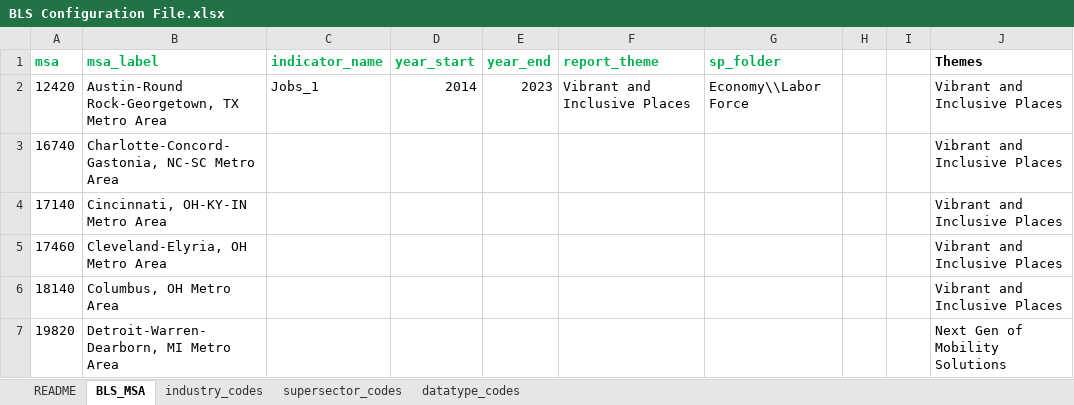
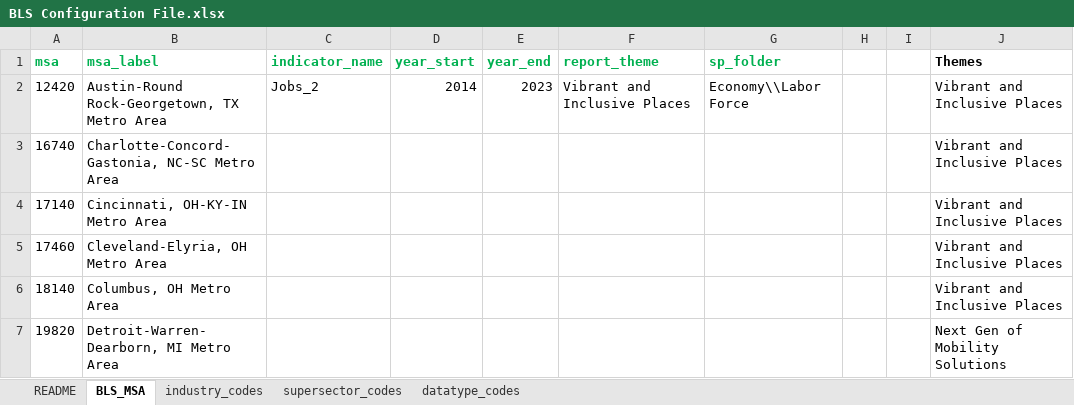
Before and after one commit to SACOG/Regional-Monitoring, an Excel workbook: Indicator_Gen/Python Code/BLS/config/BLS Configuration File.xlsx, sheet BLS_MSA, drawn as a sheet; only a part is shown; values as stored, in another font and other column widths than the file's, no borders; the diff names each change by its address in the sheet, - before the commit and + after, or states it on an @@ line.

```diff
--- a/Indicator_Gen/Python Code/BLS/config/BLS Configuration File.xlsx (sheet BLS_MSA)
+++ b/Indicator_Gen/Python Code/BLS/config/BLS Configuration File.xlsx (sheet BLS_MSA)
-C2 (indicator_name): Jobs_1
+C2 (indicator_name): Jobs_2
```
Also changed, not shown: sheet industry_codes, sheet datatype_codes, 2 other files.
